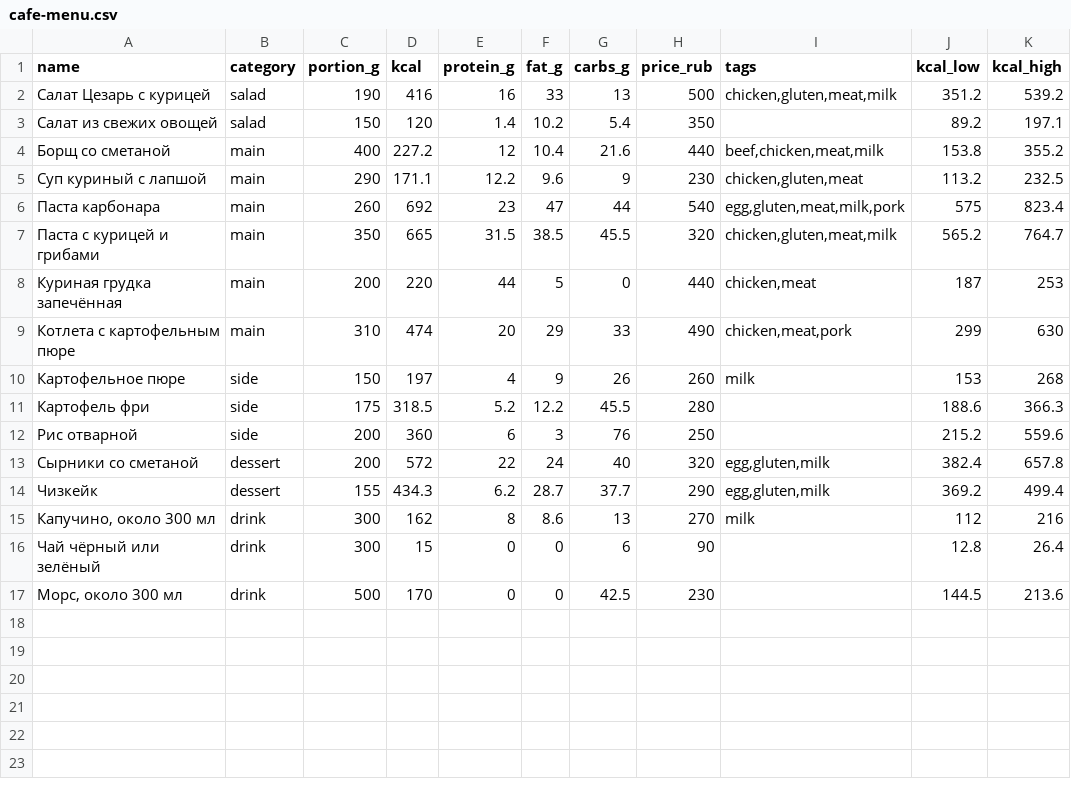
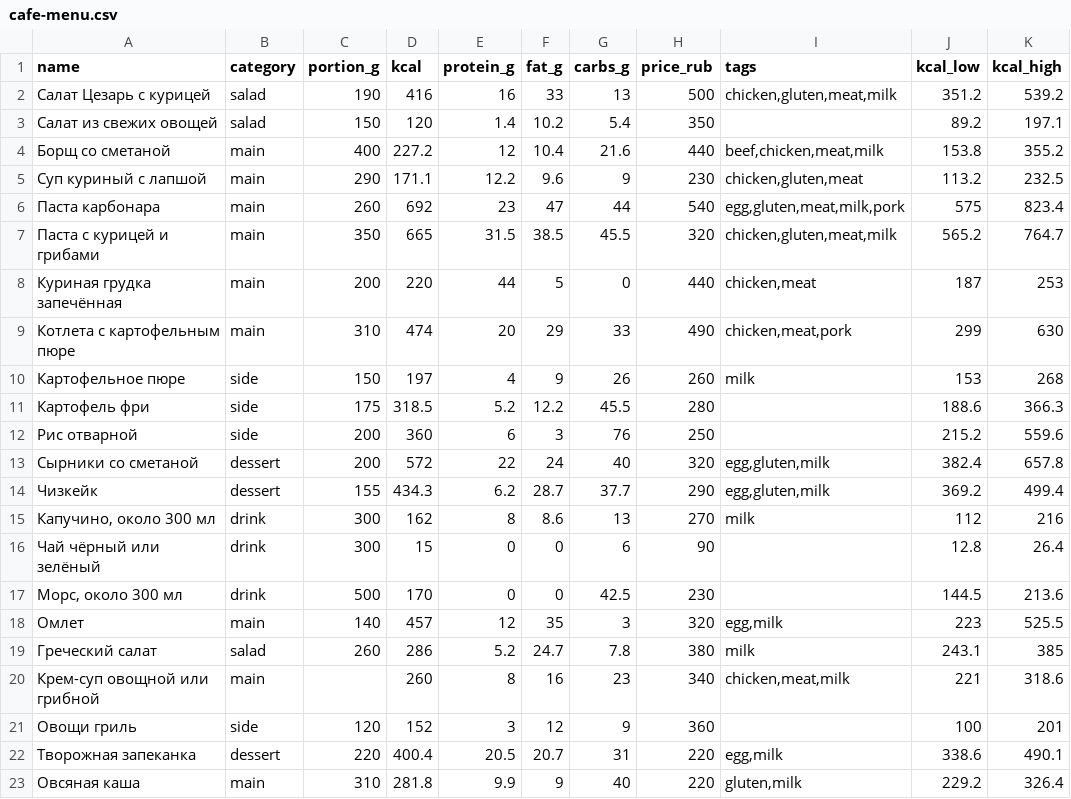
Before and after one commit to ilzen6/norma-ryadom, a CSV file: server/src/main/resources/demo/templates/cafe-menu.csv, drawn as a sheet; the diff names each change by its address in the sheet, - before the commit and + after, or states it on an @@ line.

```diff
--- a/server/src/main/resources/demo/templates/cafe-menu.csv
+++ b/server/src/main/resources/demo/templates/cafe-menu.csv
+row 18: Омлет | main | 140 | 457 | 12 | 35 | 3 | 320 | egg,milk | 223 | 525.5
+row 19: Греческий салат | salad | 260 | 286 | 5.2 | 24.7 | 7.8 | 380 | milk | 243.1 | 385
+row 20: Крем-суп овощной или грибной | main |  | 260 | 8 | 16 | 23 | 340 | chicken,meat,milk | 221 | 318.6
+row 21: Овощи гриль | side | 120 | 152 | 3 | 12 | 9 | 360 |  | 100 | 201
+row 22: Творожная запеканка | dessert | 220 | 400.4 | 20.5 | 20.7 | 31 | 220 | egg,milk | 338.6 | 490.1
+row 23: Овсяная каша | main | 310 | 281.8 | 9.9 | 9 | 40 | 220 | gluten,milk | 229.2 | 326.4
```
Also changed, not shown: server/src/main/resources/demo/templates/bakery-menu.csv, server/src/main/resources/demo/templates/canteen-menu.csv, 33 other files.
